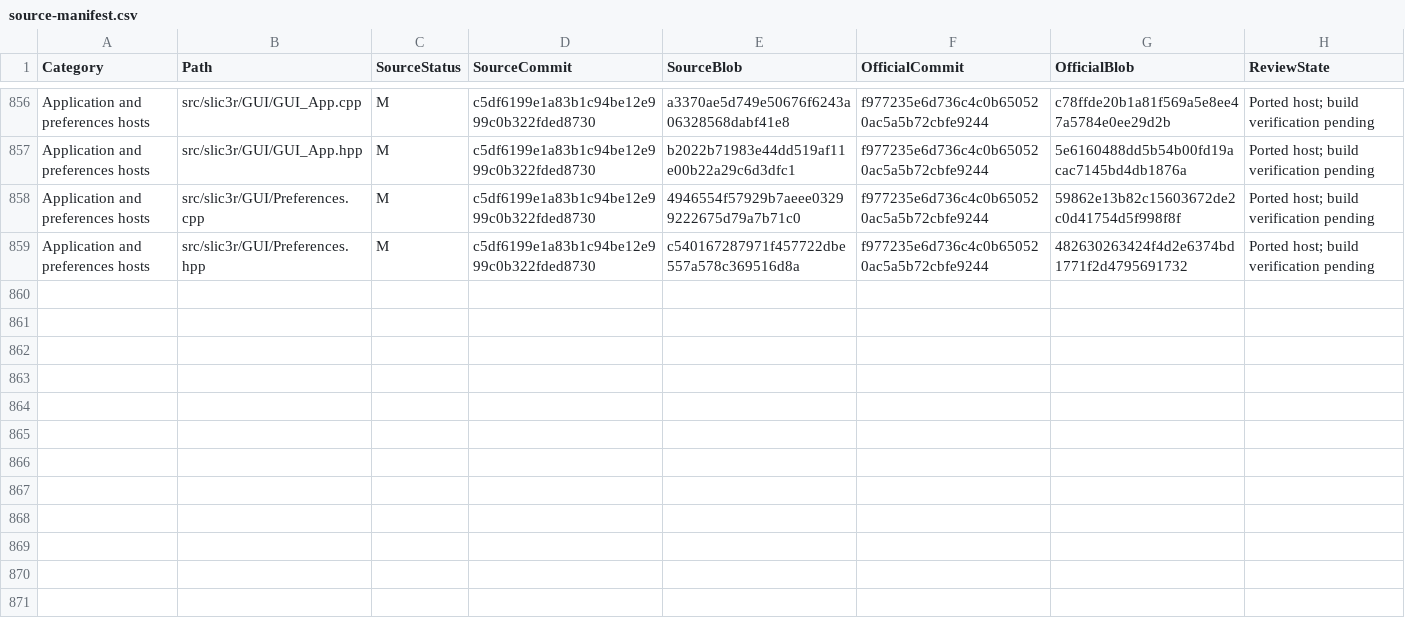
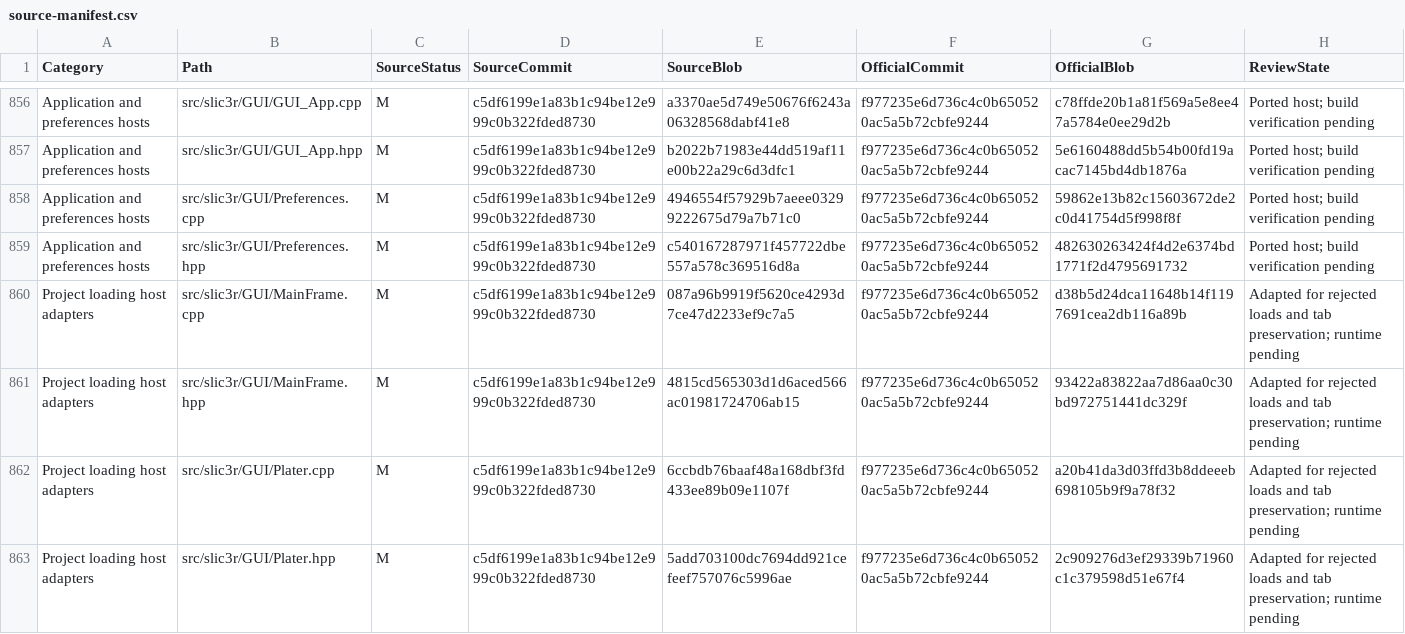
Before and after one commit to Ding-Ding-Projects/BambuStudio, a CSV file: docs/reapplication/source-manifest.csv, drawn as a sheet; only a part is shown, gaps mark what is left out; the diff names each change by its address in the sheet, - before the commit and + after, or states it on an @@ line.

```diff
--- a/docs/reapplication/source-manifest.csv
+++ b/docs/reapplication/source-manifest.csv
+row 860: Project loading host adapters | src/slic3r/GUI/MainFrame.cpp | M | c5df6199e1a83b1c94be12e999c0b322fded8730 | 087a96b9919f5620ce4293d7ce47d2233ef9c7a5 | f977235e6d736c4c0b650520ac5a5b72cbfe9244 | d38b5d24dca11648b14f1197691cea2db116a89b | Adapted for rejected loads and tab preservation; runtime pending
+row 861: Project loading host adapters | src/slic3r/GUI/MainFrame.hpp | M | c5df6199e1a83b1c94be12e999c0b322fded8730 | 4815cd565303d1d6aced566ac01981724706ab15 | f977235e6d736c4c0b650520ac5a5b72cbfe9244 | 93422a83822aa7d86aa0c30bd972751441dc329f | Adapted for rejected loads and tab preservation; runtime pending
+row 862: Project loading host adapters | src/slic3r/GUI/Plater.cpp | M | c5df6199e1a83b1c94be12e999c0b322fded8730 | 6ccbdb76baaf48a168dbf3fd433ee89b09e1107f | f977235e6d736c4c0b650520ac5a5b72cbfe9244 | a20b41da3d03ffd3b8ddeeeb698105b9f9a78f32 | Adapted for rejected loads and tab preservation; runtime pending
+row 863: Project loading host adapters | src/slic3r/GUI/Plater.hpp | M | c5df6199e1a83b1c94be12e999c0b322fded8730 | 5add703100dc7694dd921cefeef757076c5996ae | f977235e6d736c4c0b650520ac5a5b72cbfe9244 | 2c909276d3ef29339b71960c1c379598d51e67f4 | Adapted for rejected loads and tab preservation; runtime pending
```
Also changed, not shown: 5 other files.
